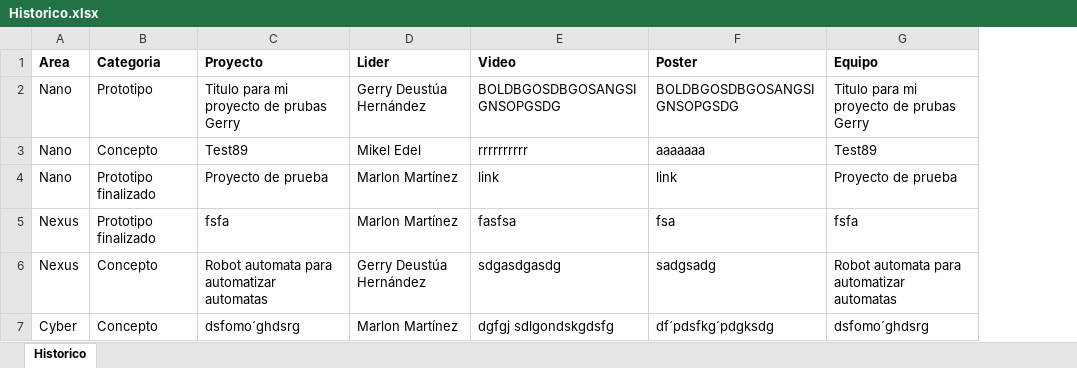
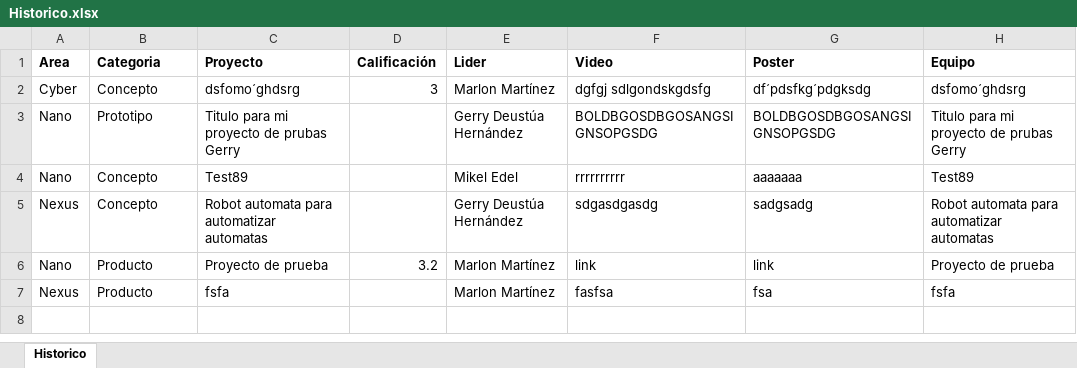
Before and after one commit to CruzPer823/Expo-Ingenierias-2024, an Excel workbook: node/Historico.xlsx, sheet Historico, drawn as a sheet; values as stored, in another font and other column widths than the file's, no borders; removed rows and columns are numbered as before the commit, all else as after; the diff names each change by its address in the sheet, - before the commit and + after, or states it on an @@ line.

```diff
--- a/node/Historico.xlsx (sheet Historico)
+++ b/node/Historico.xlsx (sheet Historico)
+column D (Calificación), empty
@@ row 7 moved to row 2: Cyber @@
-row 4: Nano | Prototipo finalizado | Proyecto de prueba | Marlon Martínez | link | link | Proyecto de prueba
-row 5: Nexus | Prototipo finalizado | fsfa | Marlon Martínez | fasfsa | fsa | fsfa
+row 6: Nano | Producto | Proyecto de prueba | 3.2 | Marlon Martínez | link | link | Proyecto de prueba
+row 7: Nexus | Producto | fsfa |  | Marlon Martínez | fasfsa | fsa | fsfa
```
Also changed, not shown: 13 other files.
